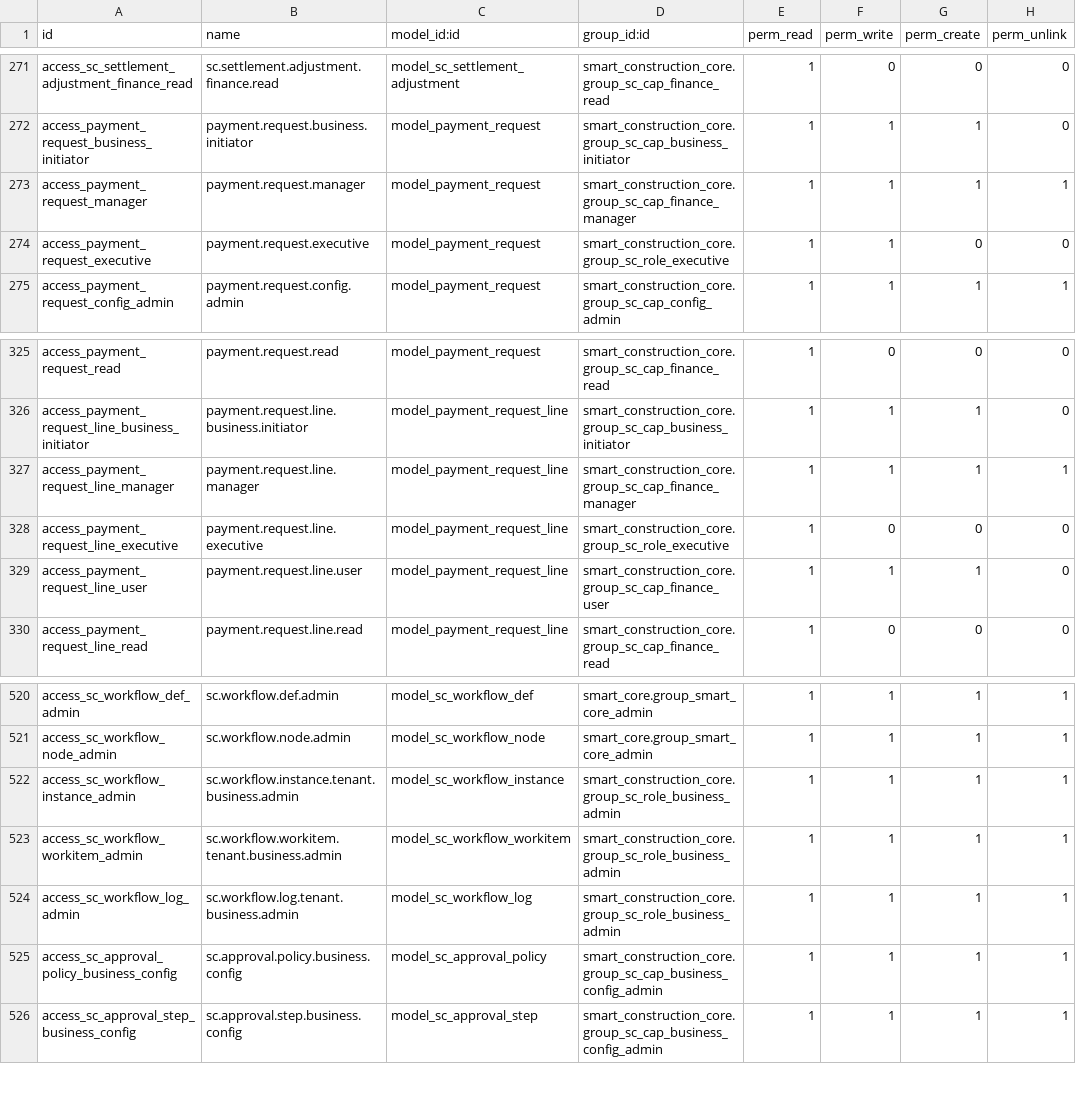
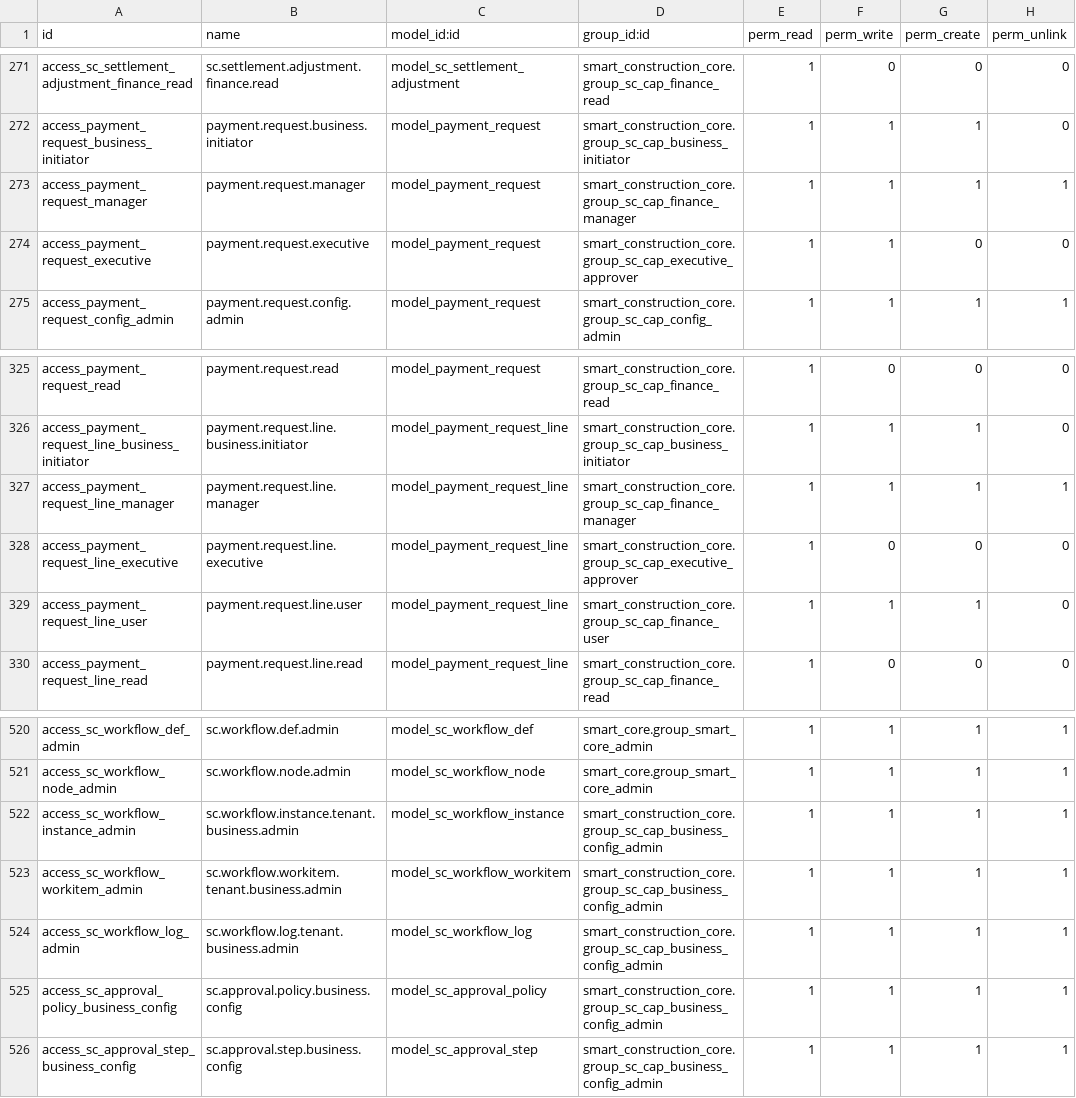
Before and after one commit to lidefend/sce-backend-odoo, a CSV file: addons/smart_construction_core/security/ir.model.access.csv, drawn as a sheet; only a part is shown, gaps mark what is left out.

Commit message:
fix: unify approval contract and role capability authority

```diff
--- a/addons/smart_construction_core/security/ir.model.access.csv
+++ b/addons/smart_construction_core/security/ir.model.access.csv
@@ -273,3 +273,3 @@ access_payment_request_business_initiator,payment.request.business.initiator,mod
 access_payment_request_manager,payment.request.manager,model_payment_request,smart_construction_core.group_sc_cap_finance_manager,1,1,1,1
-access_payment_request_executive,payment.request.executive,model_payment_request,smart_construction_core.group_sc_role_executive,1,1,0,0
+access_payment_request_executive,payment.request.executive,model_payment_request,smart_construction_core.group_sc_cap_executive_approver,1,1,0,0
 access_payment_request_config_admin,payment.request.config.admin,model_payment_request,smart_construction_core.group_sc_cap_config_admin,1,1,1,1
@@ -327,3 +327,3 @@ access_payment_request_line_business_initiator,payment.request.line.business.ini
 access_payment_request_line_manager,payment.request.line.manager,model_payment_request_line,smart_construction_core.group_sc_cap_finance_manager,1,1,1,1
-access_payment_request_line_executive,payment.request.line.executive,model_payment_request_line,smart_construction_core.group_sc_role_executive,1,0,0,0
+access_payment_request_line_executive,payment.request.line.executive,model_payment_request_line,smart_construction_core.group_sc_cap_executive_approver,1,0,0,0
 access_payment_request_line_user,payment.request.line.user,model_payment_request_line,smart_construction_core.group_sc_cap_finance_user,1,1,1,0
@@ -521,5 +521,5 @@ access_sc_workflow_def_admin,sc.workflow.def.admin,model_sc_workflow_def,smart_c
 access_sc_workflow_node_admin,sc.workflow.node.admin,model_sc_workflow_node,smart_core.group_smart_core_admin,1,1,1,1
-access_sc_workflow_instance_admin,sc.workflow.instance.tenant.business.admin,model_sc_workflow_instance,smart_construction_core.group_sc_role_business_admin,1,1,1,1
-access_sc_workflow_workitem_admin,sc.workflow.workitem.tenant.business.admin,model_sc_workflow_workitem,smart_construction_core.group_sc_role_business_admin,1,1,1,1
-access_sc_workflow_log_admin,sc.workflow.log.tenant.business.admin,model_sc_workflow_log,smart_construction_core.group_sc_role_business_admin,1,1,1,1
+access_sc_workflow_instance_admin,sc.workflow.instance.tenant.business.admin,model_sc_workflow_instance,smart_construction_core.group_sc_cap_business_config_admin,1,1,1,1
+access_sc_workflow_workitem_admin,sc.workflow.workitem.tenant.business.admin,model_sc_workflow_workitem,smart_construction_core.group_sc_cap_business_config_admin,1,1,1,1
+access_sc_workflow_log_admin,sc.workflow.log.tenant.business.admin,model_sc_workflow_log,smart_construction_core.group_sc_cap_business_config_admin,1,1,1,1
 access_sc_approval_policy_business_config,sc.approval.policy.business.config,model_sc_approval_policy,smart_construction_core.group_sc_cap_business_config_admin,1,1,1,1
```
Also changed, not shown: 53 other files.
